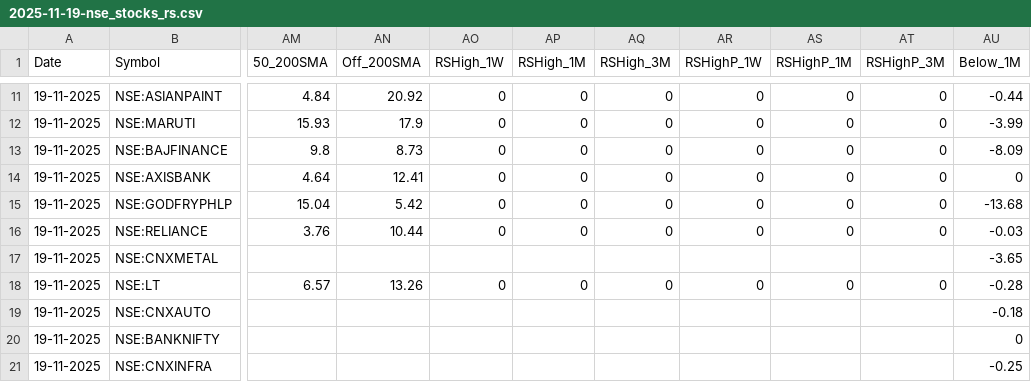
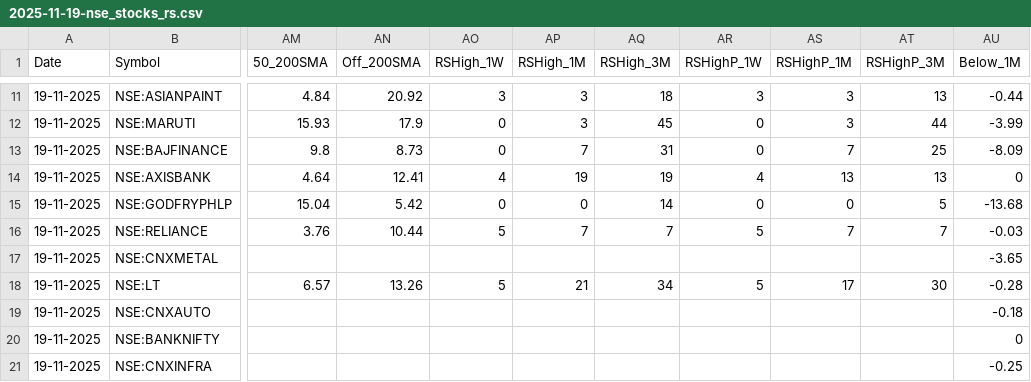
Before and after one commit to tanejahimanshu/Trading, a CSV file: 2025-11-19-nse_stocks_rs.csv, drawn as a sheet; only a part is shown, gaps mark what is left out; the diff covers the shown part only; the diff names each change by its address in the sheet, - before the commit and + after, or states it on an @@ line.

```diff
--- a/2025-11-19-nse_stocks_rs.csv
+++ b/2025-11-19-nse_stocks_rs.csv
-AO11 (RSHigh_1W): 0
+AO11 (RSHigh_1W): 3
-AP11:AP12 (RSHigh_1M): 0
+AP11:AP12 (RSHigh_1M): 3
-AQ11 (RSHigh_3M): 0
+AQ11 (RSHigh_3M): 18
-AR11 (RSHighP_1W): 0
+AR11 (RSHighP_1W): 3
-AS11:AS12 (RSHighP_1M): 0
+AS11:AS12 (RSHighP_1M): 3
-AT11 (RSHighP_3M): 0
+AT11 (RSHighP_3M): 13
-AQ12 (RSHigh_3M): 0
+AQ12 (RSHigh_3M): 45
-AT12 (RSHighP_3M): 0
+AT12 (RSHighP_3M): 44
-AP13 (RSHigh_1M): 0
+AP13 (RSHigh_1M): 7
-AQ13 (RSHigh_3M): 0
+AQ13 (RSHigh_3M): 31
-AS13 (RSHighP_1M): 0
+AS13 (RSHighP_1M): 7
-AT13 (RSHighP_3M): 0
+AT13 (RSHighP_3M): 25
-AO14 (RSHigh_1W): 0
+AO14 (RSHigh_1W): 4
-AP14 (RSHigh_1M): 0
+AP14 (RSHigh_1M): 19
-AQ14 (RSHigh_3M): 0
+AQ14 (RSHigh_3M): 19
-AR14 (RSHighP_1W): 0
+AR14 (RSHighP_1W): 4
-AS14 (RSHighP_1M): 0
+AS14 (RSHighP_1M): 13
-AT14 (RSHighP_3M): 0
+AT14 (RSHighP_3M): 13
-AQ15 (RSHigh_3M): 0
+AQ15 (RSHigh_3M): 14
-AT15 (RSHighP_3M): 0
+AT15 (RSHighP_3M): 5
-AO16 (RSHigh_1W): 0
+AO16 (RSHigh_1W): 5
-AP16 (RSHigh_1M): 0
+AP16 (RSHigh_1M): 7
-AQ16 (RSHigh_3M): 0
+AQ16 (RSHigh_3M): 7
-AR16 (RSHighP_1W): 0
+AR16 (RSHighP_1W): 5
-AS16 (RSHighP_1M): 0
+AS16 (RSHighP_1M): 7
-AT16 (RSHighP_3M): 0
+AT16 (RSHighP_3M): 7
-AO18 (RSHigh_1W): 0
+AO18 (RSHigh_1W): 5
-AP18 (RSHigh_1M): 0
+AP18 (RSHigh_1M): 21
-AQ18 (RSHigh_3M): 0
+AQ18 (RSHigh_3M): 34
-AR18 (RSHighP_1W): 0
+AR18 (RSHighP_1W): 5
-AS18 (RSHighP_1M): 0
+AS18 (RSHighP_1M): 17
-AT18 (RSHighP_3M): 0
+AT18 (RSHighP_3M): 30
```
Also changed, not shown: 49 edited cells elsewhere in this file.
